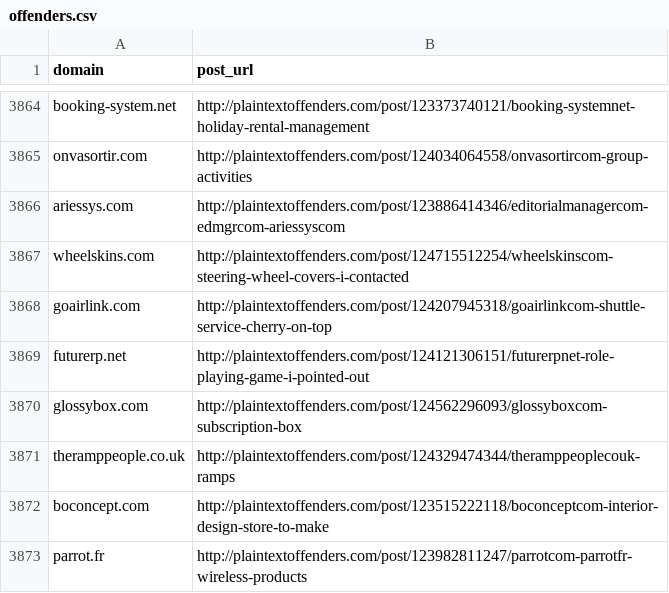
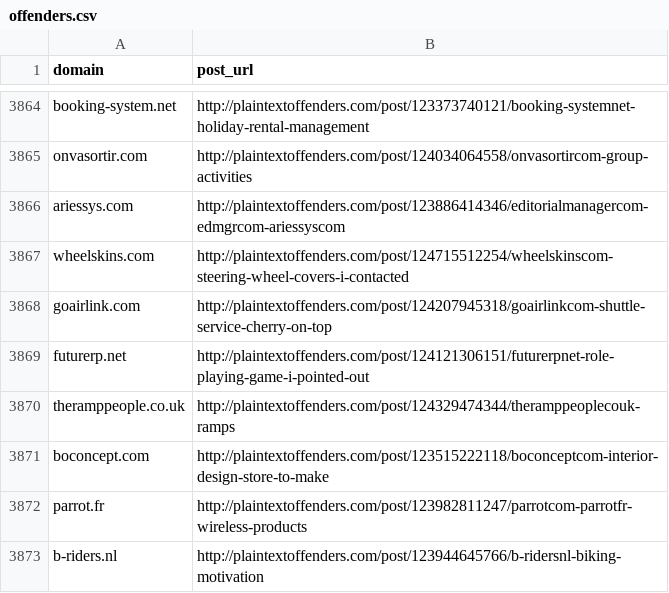
Before and after one commit to plaintextoffenders/plaintextoffenders, a CSV file: offenders.csv, drawn as a sheet; only a part is shown, gaps mark what is left out; the shorter side is filled out with more unchanged rows.

Commit message:
glossybox.com reformed offender

```diff
--- a/offenders.csv
+++ b/offenders.csv
@@ -3869,3 +3869,2 @@ goairlink.com,http://plaintextoffenders.com/post/124207945318/goairlinkcom-shutt
 futurerp.net,http://plaintextoffenders.com/post/124121306151/futurerpnet-role-playing-game-i-pointed-out
-glossybox.com,http://plaintextoffenders.com/post/124562296093/glossyboxcom-subscription-box
 theramppeople.co.uk,http://plaintextoffenders.com/post/124329474344/theramppeoplecouk-ramps
```
Also changed, not shown: reformed.csv.
